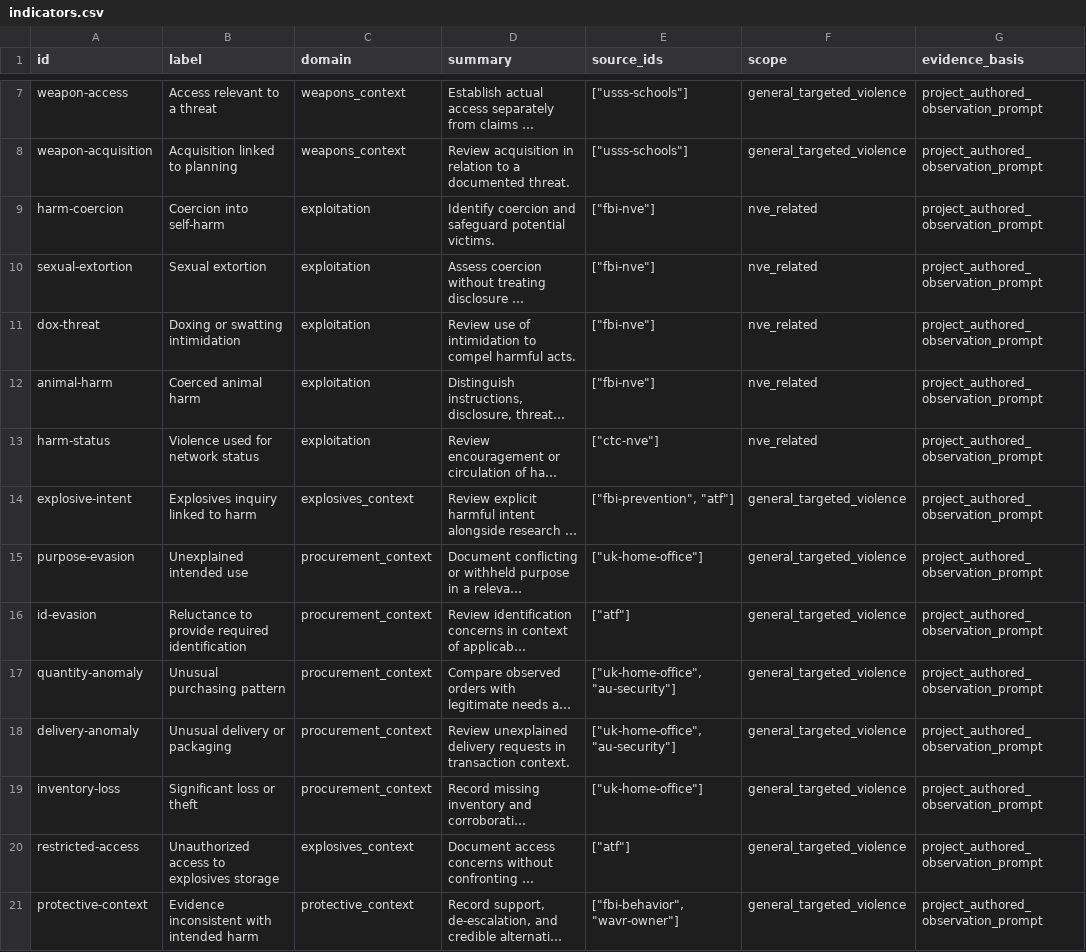
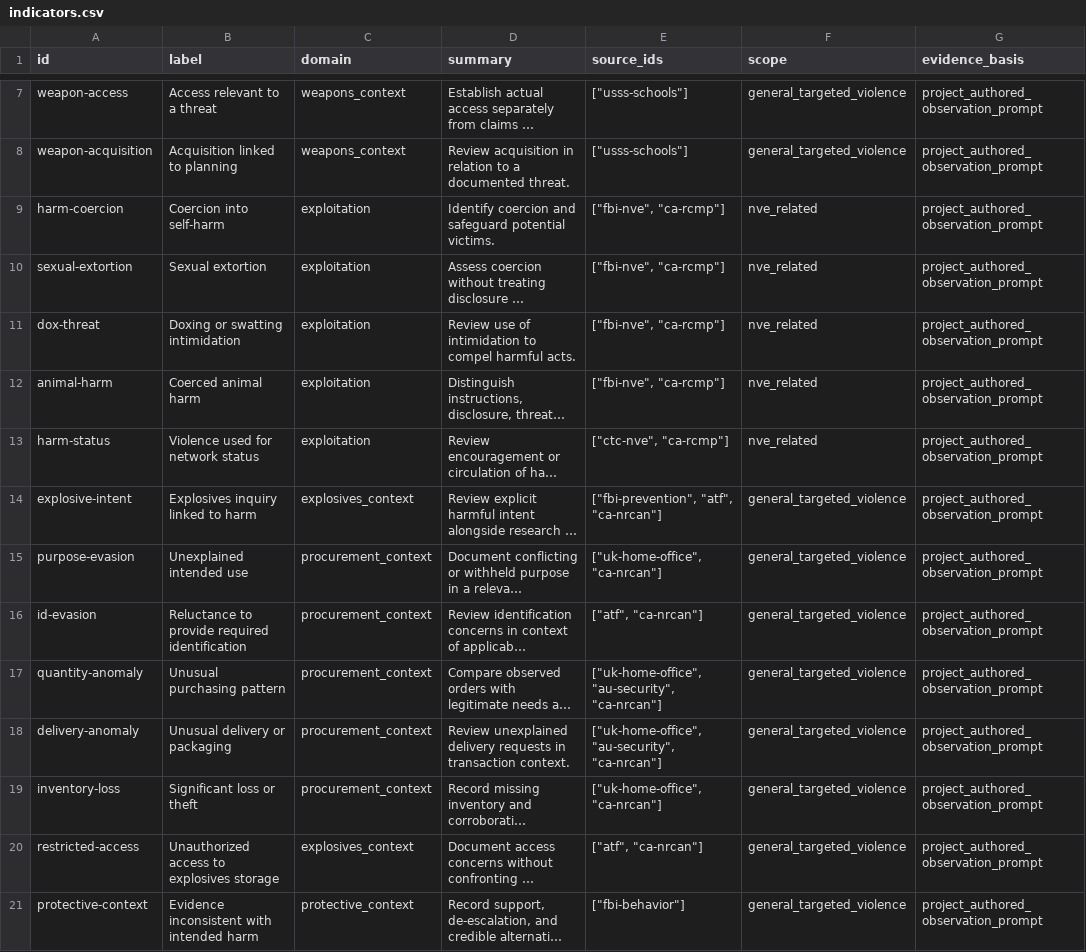
Before and after one commit to jeyapalc/ZERO_NIHL, a CSV file: data/indicators.csv, drawn as a sheet; only a part is shown, gaps mark what is left out; long unchanged cells end in …; the diff names each change by its address in the sheet, - before the commit and + after, or states it on an @@ line.

```diff
--- a/data/indicators.csv
+++ b/data/indicators.csv
-E9:E12 (source_ids): ["fbi-nve"]
+E9:E12 (source_ids): ["fbi-nve", "ca-rcmp"]
-E13 (source_ids): ["ctc-nve"]
+E13 (source_ids): ["ctc-nve", "ca-rcmp"]
-E14 (source_ids): ["fbi-prevention", "atf"]
+E14 (source_ids): ["fbi-prevention", "atf", "ca-nrcan"]
-E15 (source_ids): ["uk-home-office"]
+E15 (source_ids): ["uk-home-office", "ca-nrcan"]
-E16 (source_ids): ["atf"]
+E16 (source_ids): ["atf", "ca-nrcan"]
-E17:E18 (source_ids): ["uk-home-office", "au-security"]
+E17:E18 (source_ids): ["uk-home-office", "au-security", "ca-nrcan"]
-E19 (source_ids): ["uk-home-office"]
+E19 (source_ids): ["uk-home-office", "ca-nrcan"]
-E20 (source_ids): ["atf"]
+E20 (source_ids): ["atf", "ca-nrcan"]
-E21 (source_ids): ["fbi-behavior", "wavr-owner"]
+E21 (source_ids): ["fbi-behavior"]
```
Also changed, not shown: data/terms.csv, 31 other files.
